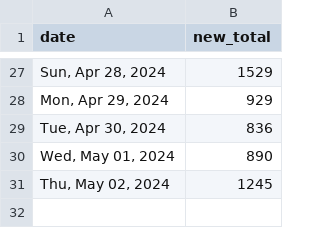
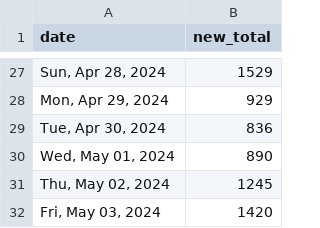
Before and after one commit to quantegytrading/quantegy.io, a CSV file: public/sportsballs.csv, drawn as a sheet; only a part is shown, gaps mark what is left out; the diff names each change by its address in the sheet, - before the commit and + after, or states it on an @@ line.

Commit message:
Update sportsballs.csv

```diff
--- a/public/sportsballs.csv
+++ b/public/sportsballs.csv
+row 32: Fri, May 03, 2024 | 1420
```
